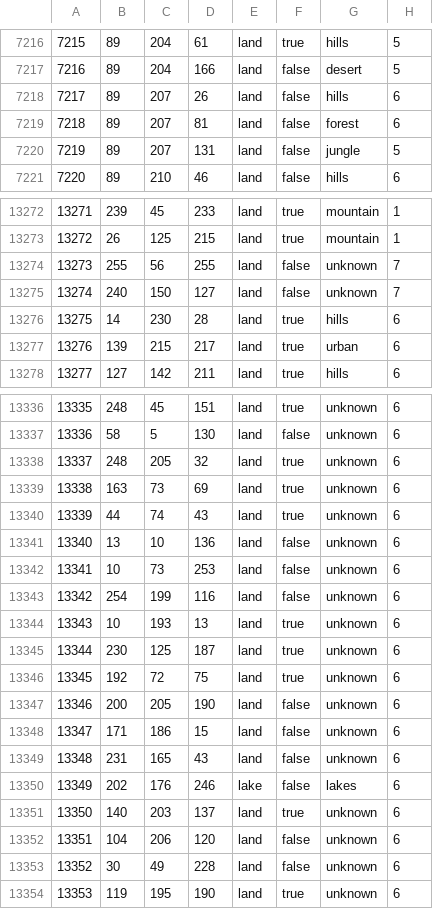
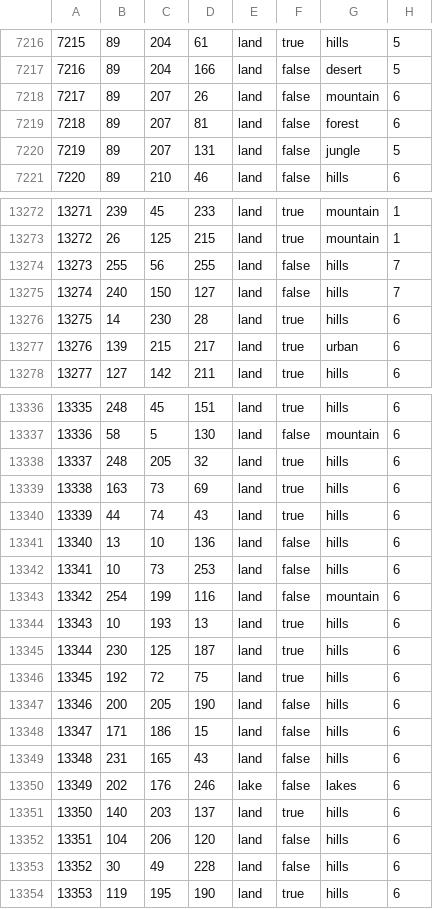
Before and after one commit to Tsareich1936/Tsareich, a CSV file: map/definition.csv, drawn as a sheet; only a part is shown, gaps mark what is left out; the diff covers the shown part only.

```diff
--- a/map/definition.csv
+++ b/map/definition.csv
@@ -7217,3 +7217,3 @@
 7216;89;204;166;land;false;desert;5
-7217;89;207;26;land;false;hills;6
+7217;89;207;26;land;false;mountain;6
 7218;89;207;81;land;false;forest;6
@@ -13273,4 +13273,4 @@
 13272;26;125;215;land;true;mountain;1
-13273;255;56;255;land;false;unknown;7
-13274;240;150;127;land;false;unknown;7
+13273;255;56;255;land;false;hills;7
+13274;240;150;127;land;false;hills;7
 13275;14;230;28;land;true;hills;6
@@ -13336,19 +13336,19 @@
-13335;248;45;151;land;true;unknown;6
-13336;58;5;130;land;false;unknown;6
-13337;248;205;32;land;true;unknown;6
-13338;163;73;69;land;true;unknown;6
-13339;44;74;43;land;true;unknown;6
-13340;13;10;136;land;false;unknown;6
-13341;10;73;253;land;false;unknown;6
-13342;254;199;116;land;false;unknown;6
-13343;10;193;13;land;true;unknown;6
-13344;230;125;187;land;true;unknown;6
-13345;192;72;75;land;true;unknown;6
-13346;200;205;190;land;false;unknown;6
-13347;171;186;15;land;false;unknown;6
-13348;231;165;43;land;false;unknown;6
+13335;248;45;151;land;true;hills;6
+13336;58;5;130;land;false;mountain;6
+13337;248;205;32;land;true;hills;6
+13338;163;73;69;land;true;hills;6
+13339;44;74;43;land;true;hills;6
+13340;13;10;136;land;false;hills;6
+13341;10;73;253;land;false;hills;6
+13342;254;199;116;land;false;mountain;6
+13343;10;193;13;land;true;hills;6
+13344;230;125;187;land;true;hills;6
+13345;192;72;75;land;true;hills;6
+13346;200;205;190;land;false;hills;6
+13347;171;186;15;land;false;hills;6
+13348;231;165;43;land;false;hills;6
 13349;202;176;246;lake;false;lakes;6
-13350;140;203;137;land;true;unknown;6
-13351;104;206;120;land;false;unknown;6
-13352;30;49;228;land;false;unknown;6
-13353;119;195;190;land;true;unknown;6
+13350;140;203;137;land;true;hills;6
+13351;104;206;120;land;false;hills;6
+13352;30;49;228;land;false;hills;6
+13353;119;195;190;land;true;hills;6
```
Also changed, not shown: 30 edited cells elsewhere in this file.
